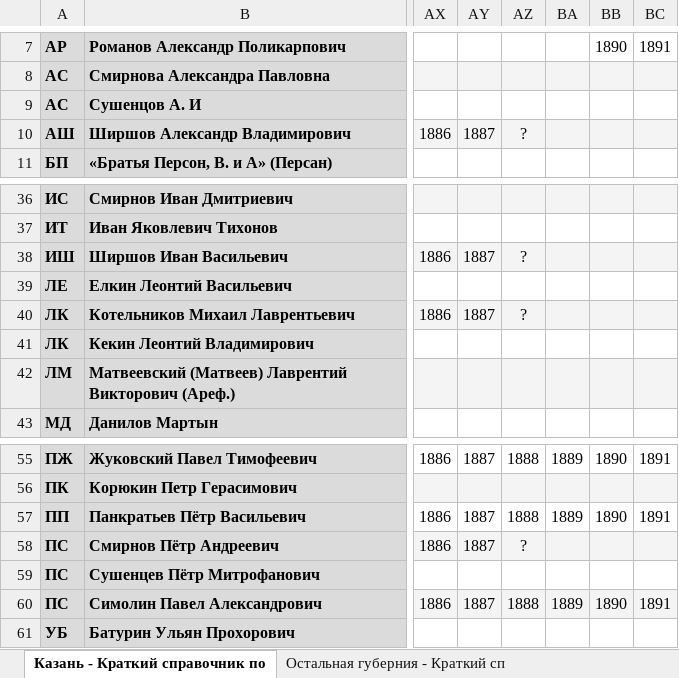
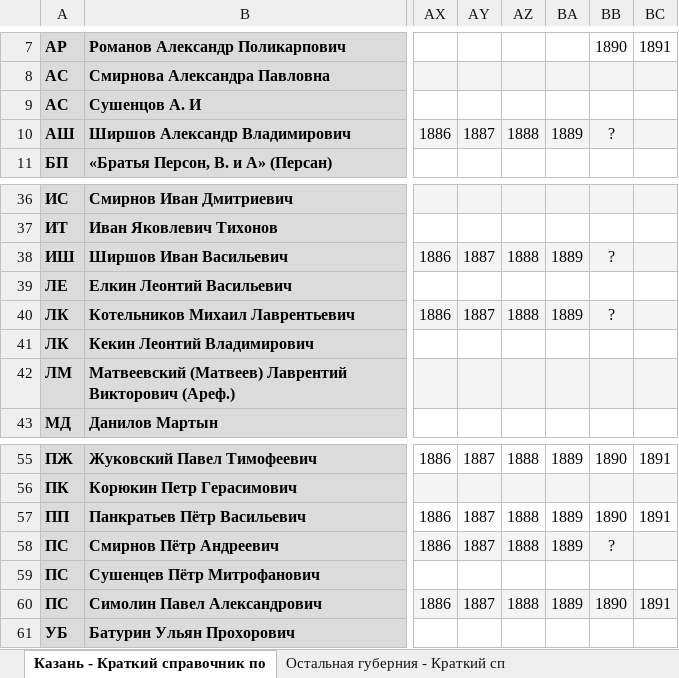
Before and after one commit to bolknote/kazan-bricks, an Excel workbook: Справочник по кирпичам.xlsx, sheet Казань - Краткий справочник по, drawn as a sheet; only a part is shown, gaps mark what is left out; values as stored, in another font and other column widths than the file's, no borders; conditional formats not drawn; the diff names each change by its address in the sheet, - before the commit and + after, or states it on an @@ line.

```diff
--- a/Справочник по кирпичам.xlsx (sheet Казань - Краткий справочник по)
+++ b/Справочник по кирпичам.xlsx (sheet Казань - Краткий справочник по)
-AZ10: ?
+AZ10: 1888
-BA10: (empty)
+BA10: 1889
-BB10: (empty)
+BB10: ?
-AZ38: ?
+AZ38: 1888
-BA38: (empty)
+BA38: 1889
-BB38: (empty)
+BB38: ?
-AZ40: ?
+AZ40: 1888
-BA40: (empty)
+BA40: 1889
-BB40: (empty)
+BB40: ?
-AZ58: ?
+AZ58: 1888
-BA58: (empty)
+BA58: 1889
-BB58: (empty)
+BB58: ?
```
Also changed, not shown: sheet Остальная губерния - Краткий сп, 2 other files.
